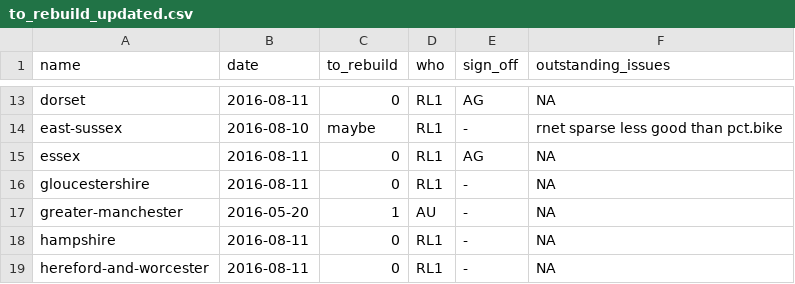
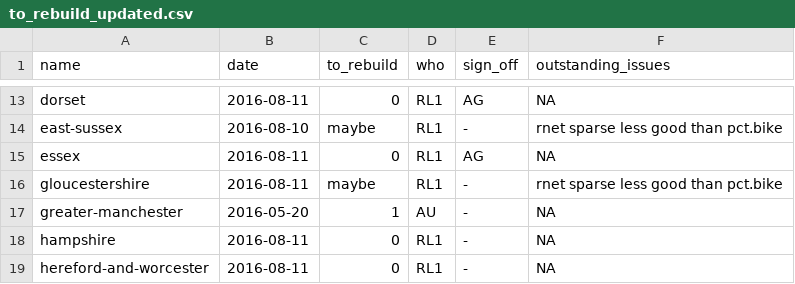
Before and after one commit to npct/pct-scripts, a CSV file: to_rebuild_updated.csv, drawn as a sheet; only a part is shown, gaps mark what is left out.

Commit message:
Update to_rebuild_updated.csv

```diff
--- a/to_rebuild_updated.csv
+++ b/to_rebuild_updated.csv
@@ -15,3 +15,3 @@ east-sussex,2016-08-10,maybe,RL1,-,rnet sparse less good than pct.bike
 essex,2016-08-11,0,RL1,AG,NA
-gloucestershire,2016-08-11,0,RL1,-,NA
+gloucestershire,2016-08-11,maybe,RL1,-,rnet sparse less good than pct.bike
 greater-manchester,2016-05-20,1,AU,-,NA
```
